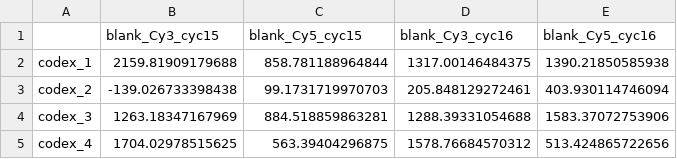
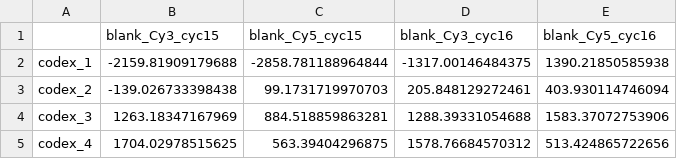
Before and after one commit to zlyang6345/STvEA_Python, a CSV file: Data/codex_blanks.csv, drawn as a sheet; only a part is shown.

Commit message:
Implementing CODEX Filter

```diff
--- a/Data/codex_blanks.csv
+++ b/Data/codex_blanks.csv
@@ -1,3 +1,3 @@
 "","blank_Cy3_cyc15","blank_Cy5_cyc15","blank_Cy3_cyc16","blank_Cy5_cyc16"
-"codex_1",2159.81909179688,858.781188964844,1317.00146484375,1390.21850585938
+"codex_1",-2159.81909179688,-2858.781188964844,-1317.00146484375,1390.21850585938
 "codex_2",-139.026733398438,99.1731719970703,205.848129272461,403.930114746094
```
Also changed, not shown: 2 other files.
